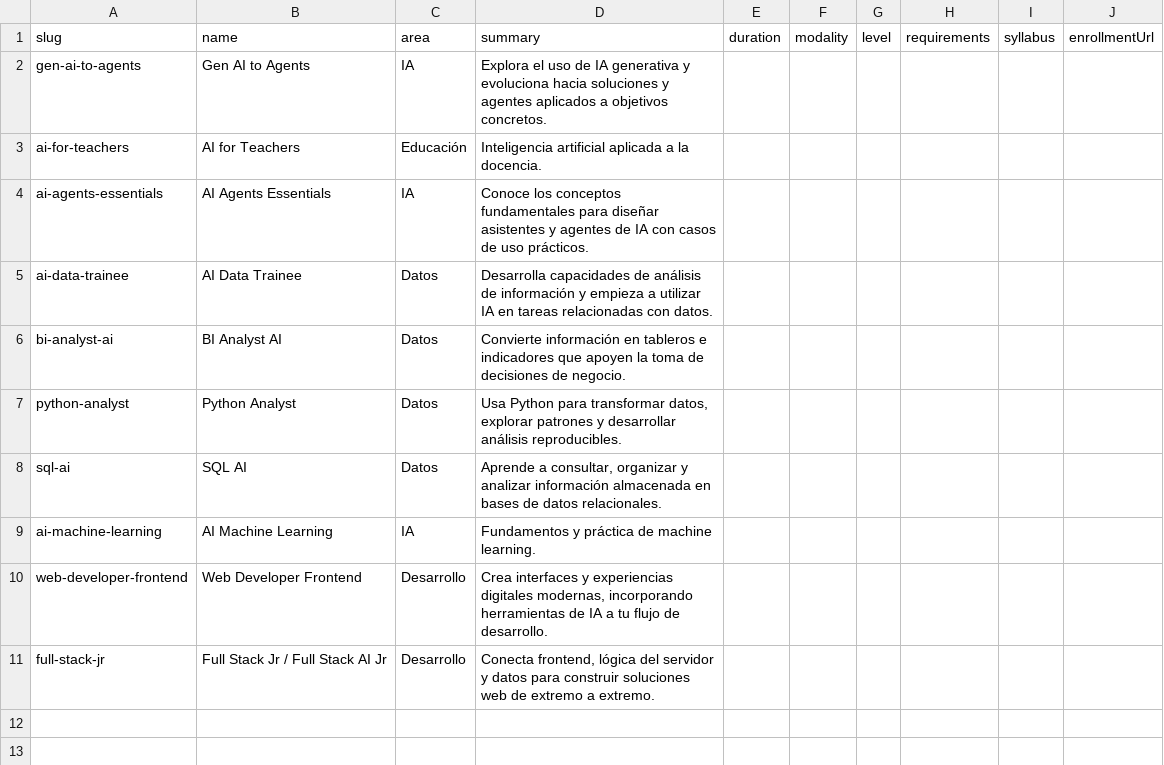
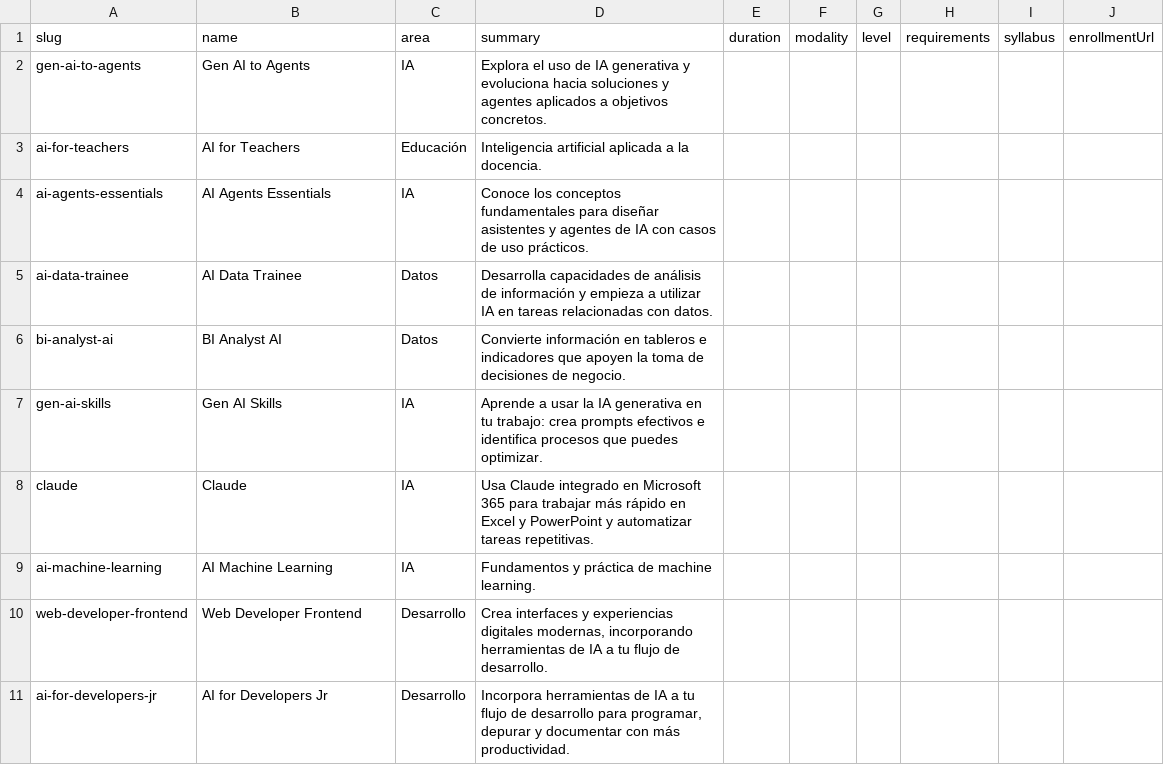
Before and after one commit to Oscar-codes/kodigo_website, a CSV file: kodigo-web/content/bootcamps.csv, drawn as a sheet.

```diff
--- a/kodigo-web/content/bootcamps.csv
+++ b/kodigo-web/content/bootcamps.csv
@@ -6,6 +6,6 @@ ai-data-trainee,AI Data Trainee,Datos,Desarrolla capacidades de análisis de inf
 bi-analyst-ai,BI Analyst AI,Datos,Convierte información en tableros e indicadores que apoyen la toma de decisiones de negocio.,,,,,,
-python-analyst,Python Analyst,Datos,"Usa Python para transformar datos, explorar patrones y desarrollar análisis reproducibles.",,,,,,
-sql-ai,SQL AI,Datos,"Aprende a consultar, organizar y analizar información almacenada en bases de datos relacionales.",,,,,,
+gen-ai-skills,Gen AI Skills,IA,"Aprende a usar la IA generativa en tu trabajo: crea prompts efectivos e identifica procesos que puedes optimizar.",,,,,,
+claude,Claude,IA,"Usa Claude integrado en Microsoft 365 para trabajar más rápido en Excel y PowerPoint y automatizar tareas repetitivas.",,,,,,
 ai-machine-learning,AI Machine Learning,IA,Fundamentos y práctica de machine learning.,,,,,,
 web-developer-frontend,Web Developer Frontend,Desarrollo,"Crea interfaces y experiencias digitales modernas, incorporando herramientas de IA a tu flujo de desarrollo.",,,,,,
-full-stack-jr,Full Stack Jr / Full Stack AI Jr,Desarrollo,"Conecta frontend, lógica del servidor y datos para construir soluciones web de extremo a extremo.",,,,,,
+ai-for-developers-jr,AI for Developers Jr,Desarrollo,"Incorpora herramientas de IA a tu flujo de desarrollo para programar, depurar y documentar con más productividad.",,,,,,
```
Also changed, not shown: 20 other files.
